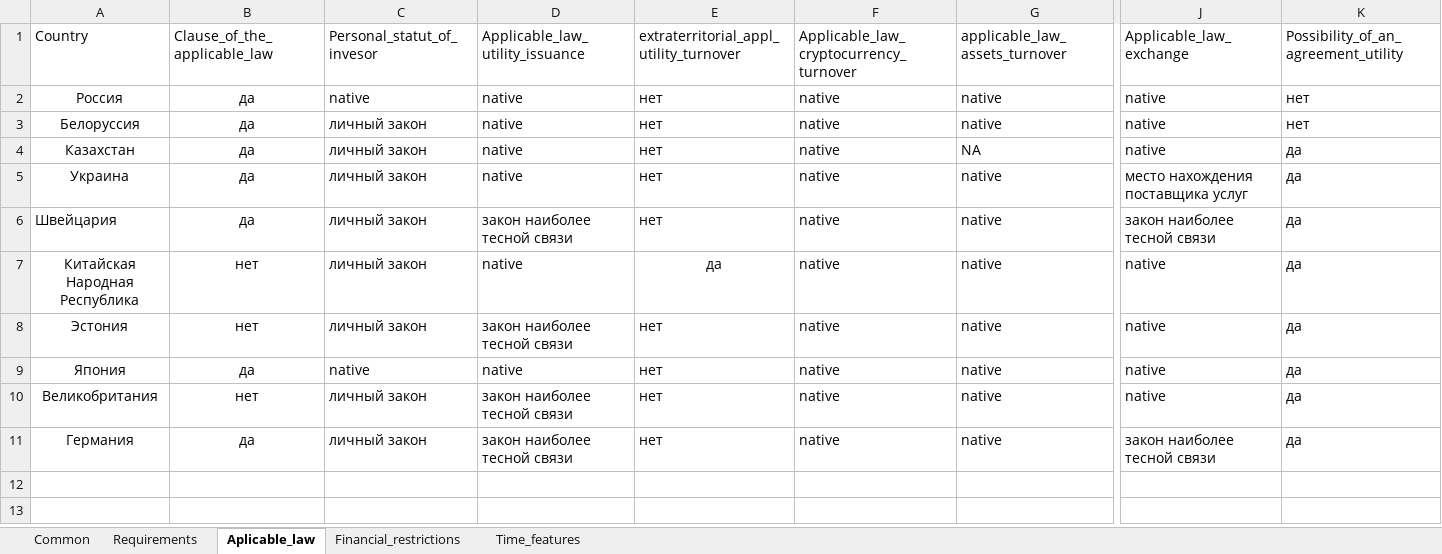
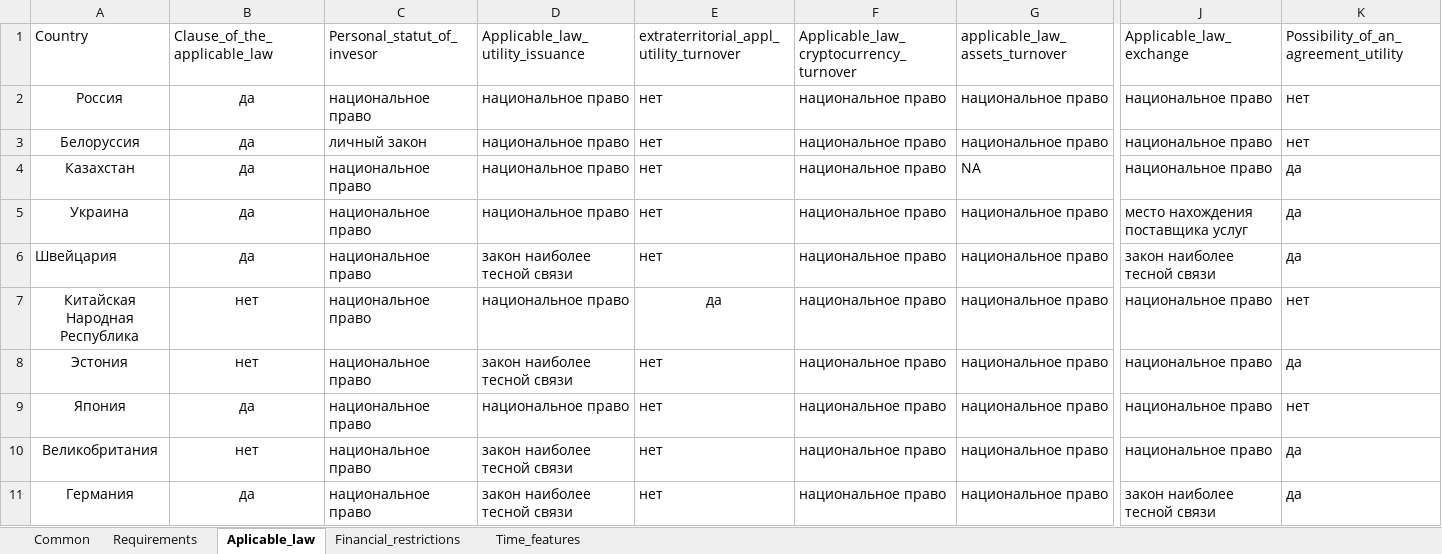
Before and after one commit to MikhailKuzm/ICO_project, an Excel workbook: ico_project.xlsx, sheet Aplicable_law, drawn as a sheet; only a part is shown, gaps mark what is left out; values as stored, in another font and other column widths than the file's, no borders; the diff names each change by its address in the sheet, - before the commit and + after, or states it on an @@ line.

```diff
--- a/ico_project.xlsx (sheet Aplicable_law)
+++ b/ico_project.xlsx (sheet Aplicable_law)
-C2 (Personal_statut_of_invesor): native
+C2 (Personal_statut_of_invesor): национальное право
-D2:D5 (Applicable_law_utility_issuance): native
+D2:D5 (Applicable_law_utility_issuance): национальное право
-F2:F11: native
+F2:F11: национальное право
-G2:G3 (applicable_law_assets_turnover): native
+G2:G3 (applicable_law_assets_turnover): национальное право
-J2:J4 (Applicable_law_exchange): native
+J2:J4 (Applicable_law_exchange): национальное право
-C4:C8 (Personal_statut_of_invesor): личный закон
+C4:C8 (Personal_statut_of_invesor): национальное право
-G5:G11 (applicable_law_assets_turnover): native
+G5:G11 (applicable_law_assets_turnover): национальное право
-D7 (Applicable_law_utility_issuance): native
+D7 (Applicable_law_utility_issuance): национальное право
-J7:J10 (Applicable_law_exchange): native
+J7:J10 (Applicable_law_exchange): национальное право
-K7: да
+K7: нет
-C9 (Personal_statut_of_invesor): native
+C9 (Personal_statut_of_invesor): национальное право
-D9 (Applicable_law_utility_issuance): native
+D9 (Applicable_law_utility_issuance): национальное право
-K9: да
+K9: нет
-C10:C11 (Personal_statut_of_invesor): личный закон
+C10:C11 (Personal_statut_of_invesor): национальное право
```
Also changed, not shown: sheet Common, sheet Time_features, sheet Requirements, 2 other files.
